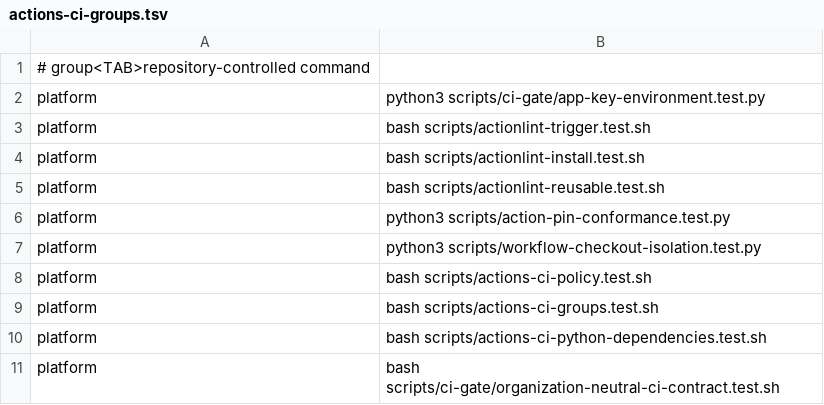
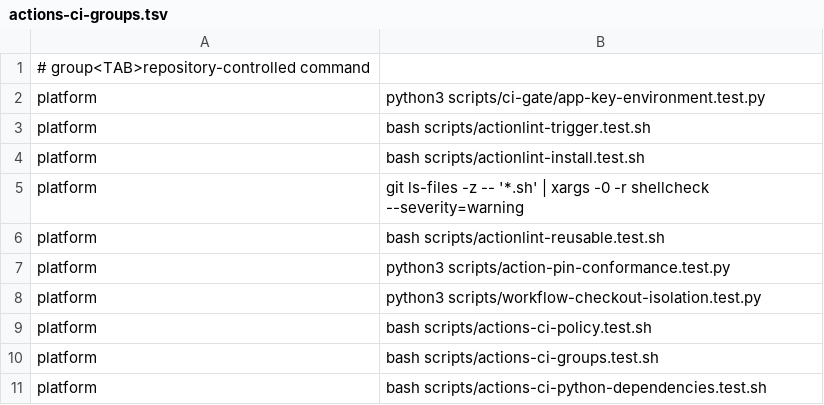
Before and after one commit to Verjson/.github, a TSV file: scripts/actions-ci-groups.tsv, drawn as a sheet; only a part is shown; the shorter side is filled out with more unchanged rows; the diff names each change by its address in the sheet, - before the commit and + after, or states it on an @@ line.

Commit message:
fix(ci): lint tracked shell scripts (#1550)
Co-authored-by: Pouya Barrach-Yousefi <1360670+pyousefi@users.noreply.github.com>

```diff
--- a/scripts/actions-ci-groups.tsv
+++ b/scripts/actions-ci-groups.tsv
+row 5: platform | git ls-files -z -- '*.sh' | xargs -0 -r shellcheck --severity=warning
```
Also changed, not shown: 24 other files.
